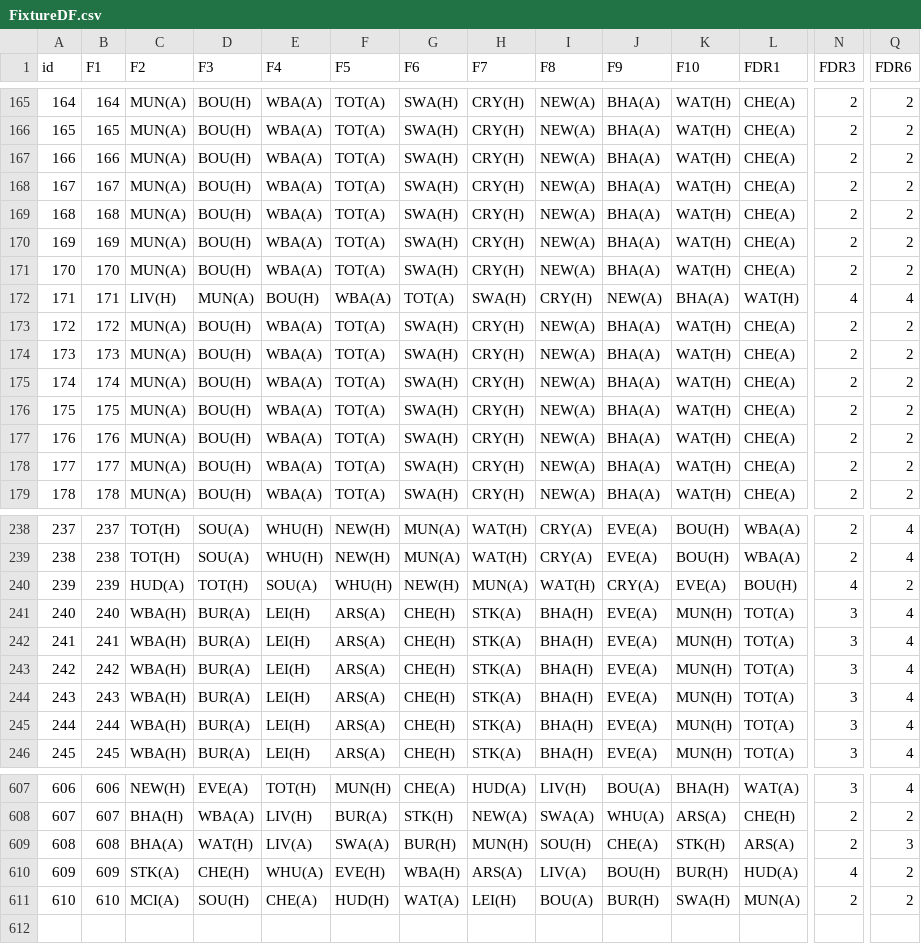
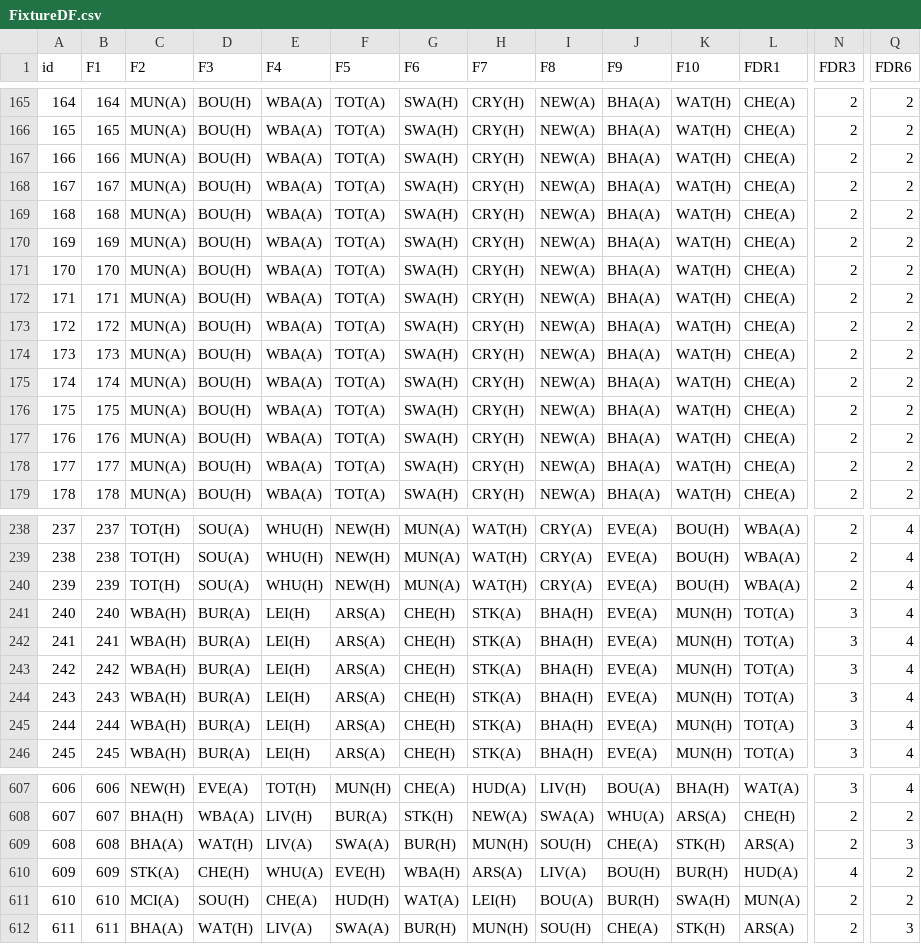
Before and after one commit to gpoudel/FPL-Analytics, a CSV file: fplBoardLive/data/FixtureDF.csv, drawn as a sheet; only a part is shown, gaps mark what is left out; rows hold the shown columns only; the diff covers the shown part only; the diff names each change by its address in the sheet, - before the commit and + after, or states it on an @@ line.

```diff
--- a/fplBoardLive/data/FixtureDF.csv
+++ b/fplBoardLive/data/FixtureDF.csv
-C172 (F2): LIV(H)
+C172 (F2): MUN(A)
-D172 (F3): MUN(A)
+D172 (F3): BOU(H)
-E172 (F4): BOU(H)
+E172 (F4): WBA(A)
-F172 (F5): WBA(A)
+F172 (F5): TOT(A)
-G172 (F6): TOT(A)
+G172 (F6): SWA(H)
-H172 (F7): SWA(H)
+H172 (F7): CRY(H)
-I172 (F8): CRY(H)
+I172 (F8): NEW(A)
-J172 (F9): NEW(A)
+J172 (F9): BHA(A)
-K172 (F10): BHA(A)
+K172 (F10): WAT(H)
-L172 (FDR1): WAT(H)
+L172 (FDR1): CHE(A)
-N172 (FDR3): 4
+N172 (FDR3): 2
-Q172 (FDR6): 4
+Q172 (FDR6): 2
-C240 (F2): HUD(A)
+C240 (F2): TOT(H)
-D240 (F3): TOT(H)
+D240 (F3): SOU(A)
-E240 (F4): SOU(A)
+E240 (F4): WHU(H)
-F240 (F5): WHU(H)
+F240 (F5): NEW(H)
-G240 (F6): NEW(H)
+G240 (F6): MUN(A)
-H240 (F7): MUN(A)
+H240 (F7): WAT(H)
-I240 (F8): WAT(H)
+I240 (F8): CRY(A)
-J240 (F9): CRY(A)
+J240 (F9): EVE(A)
-K240 (F10): EVE(A)
+K240 (F10): BOU(H)
-L240 (FDR1): BOU(H)
+L240 (FDR1): WBA(A)
-N240 (FDR3): 4
+N240 (FDR3): 2
-Q240 (FDR6): 2
+Q240 (FDR6): 4
+row 612: 611 | 611 | BHA(A) | WAT(H) | LIV(A) | SWA(A) | BUR(H) | MUN(H) | SOU(H) | CHE(A) | STK(H) | ARS(A) | 2 | 3
```
Also changed, not shown: 6 edited cells elsewhere in this file, 10 other files.
